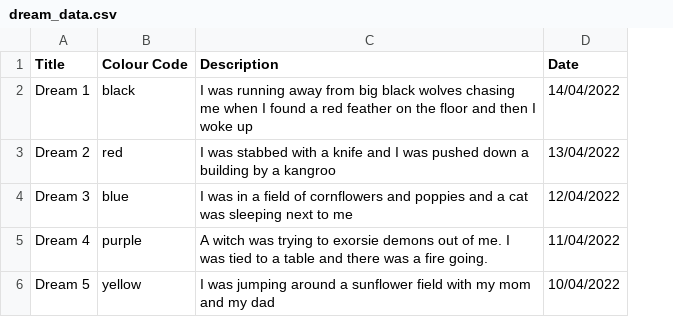
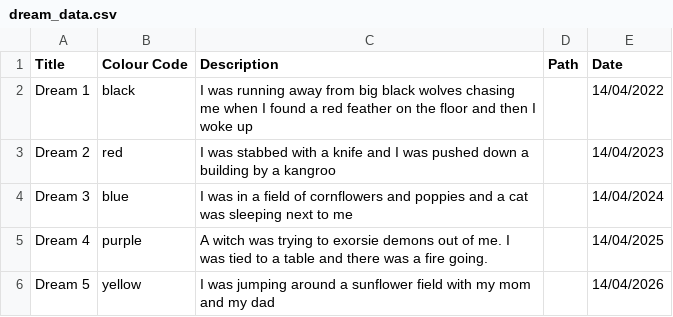
Before and after one commit to daanishalvi/DreamJournal, a CSV file: dream_data.csv, drawn as a sheet; addresses are those after the commit; the diff names each change by its address in the sheet, - before the commit and + after, or states it on an @@ line.

Commit message:
added an extra column for the image filenames

```diff
--- a/dream_data.csv
+++ b/dream_data.csv
+column D (Path), empty
-E3 (Date): 13/04/2022
+E3 (Date): 14/04/2023
-E4 (Date): 12/04/2022
+E4 (Date): 14/04/2024
-E5 (Date): 11/04/2022
+E5 (Date): 14/04/2025
-E6 (Date): 10/04/2022
+E6 (Date): 14/04/2026
```
